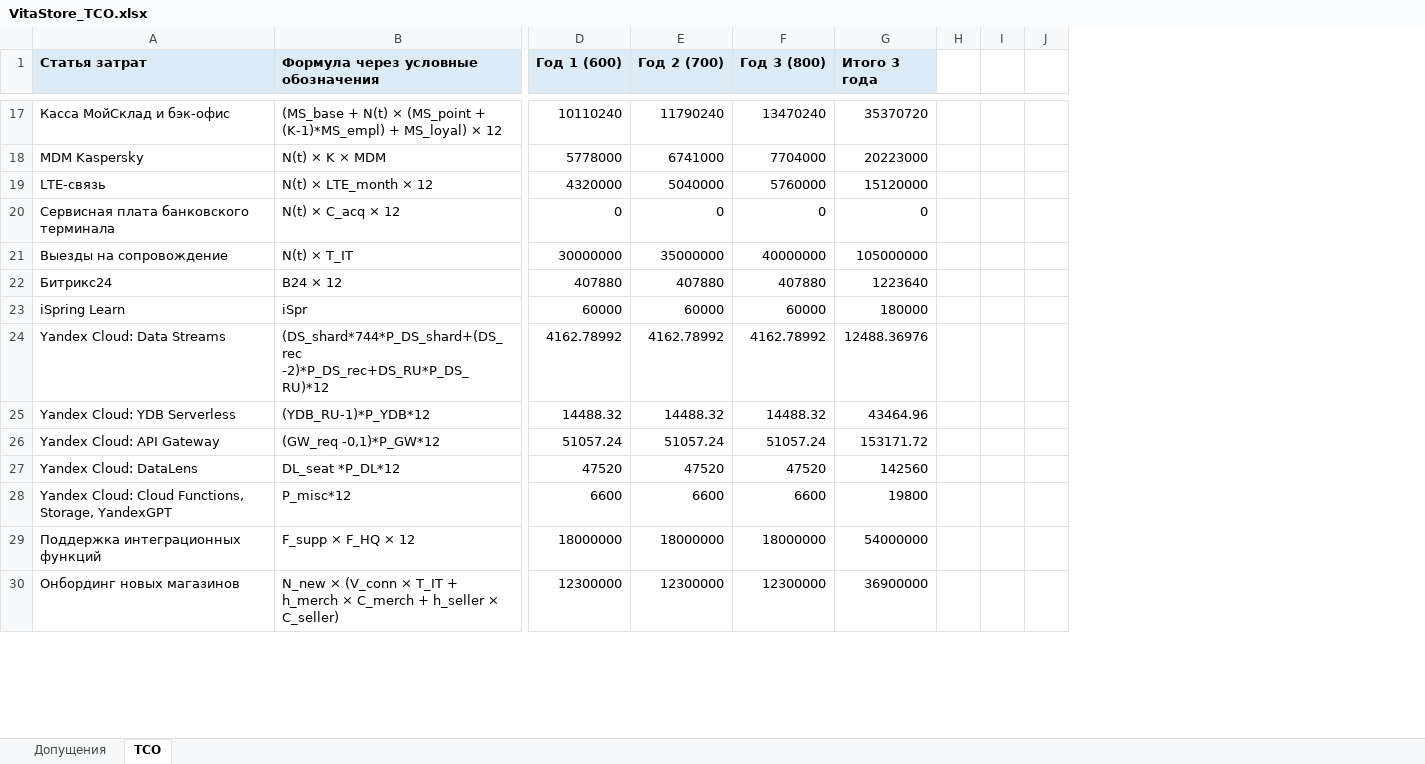
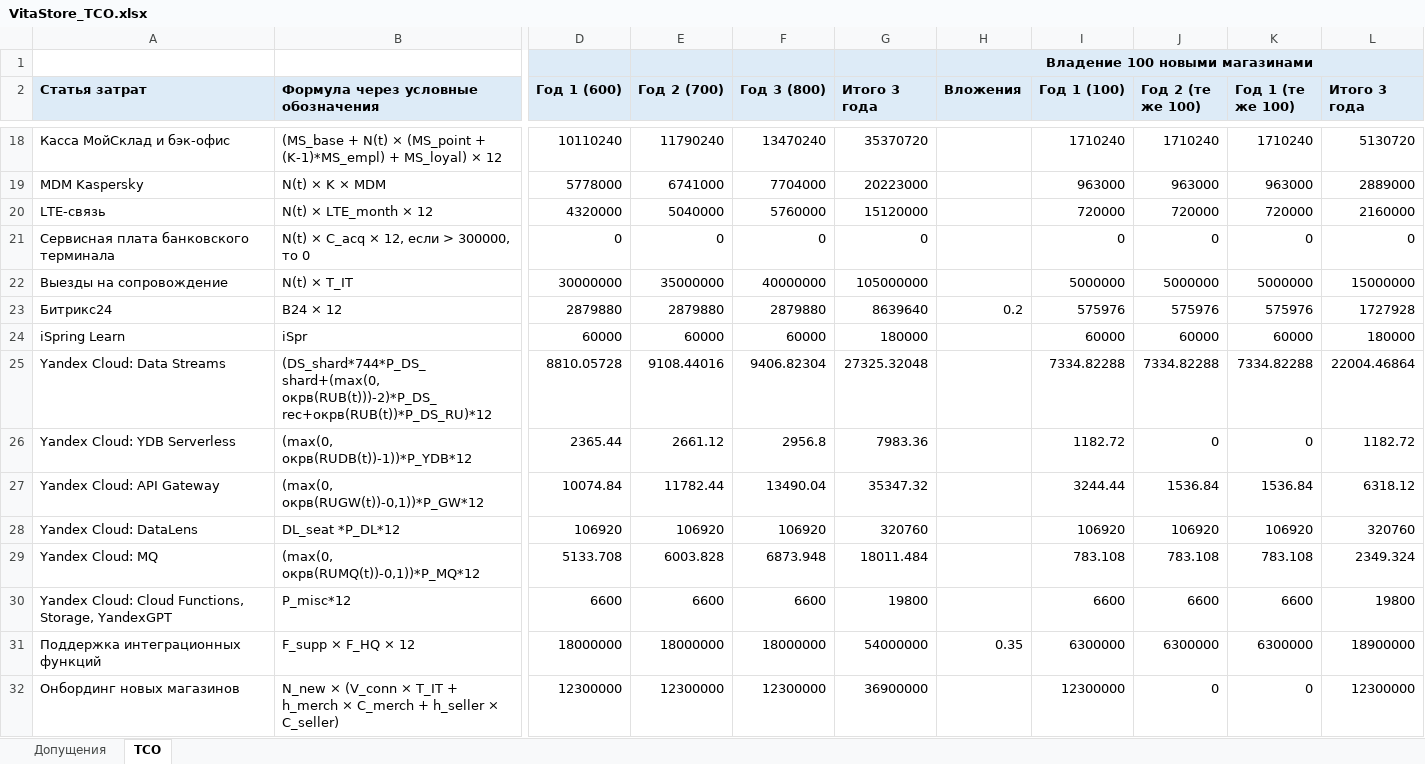
Before and after one commit to asyrovatko/Solution-VitaStore, an Excel workbook: task4/VitaStore_TCO.xlsx, sheet ТСО, drawn as a sheet; only a part is shown, gaps mark what is left out; values as stored, in another font and other column widths than the file's, no borders; removed rows and columns are numbered as before the commit, all else as after; rows hold the shown columns only; the diff covers the shown part only; the diff names each change by its address in the sheet, - before the commit and + after, or states it on an @@ line.

```diff
--- a/task4/VitaStore_TCO.xlsx (sheet ТСО)
+++ b/task4/VitaStore_TCO.xlsx (sheet ТСО)
-column H, empty
-column I, empty
-column J, empty
+column H (Вложения), row 23: 0.2; row 31: 0.35
+column I (Год 1 (100)), rows 18-24: 1710240 | 963000 | 720000 | 0 | 5000000 | 575976 | 60000; row 28: 106920; rows 30-32: 6600 | 6300000 | 12300000
+column J (Год 2 (те же 100)), rows 18-24: 1710240 | 963000 | 720000 | 0 | 5000000 | 575976 | 60000; row 28: 106920; rows 30-32: 6600 | 6300000 | 0
+column K (Год 1 (те же 100)), rows 18-24: 1710240 | 963000 | 720000 | 0 | 5000000 | 575976 | 60000; row 28: 106920; rows 30-32: 6600 | 6300000 | 0
+column L (Итого 3 года), rows 18-24: 5130720 | 2889000 | 2160000 | 0 | 15000000 | 1727928 | 180000; row 28: 320760; rows 30-32: 19800 | 18900000 | 12300000
+row 1:  |  |  |  |  |  | Владение 100 новыми магазинами
-B21: N(t) × C_acq × 12
+B21: N(t) × C_acq × 12, если > 300000, то 0
-D23 (Год 1 (600)): 407880
+D23 (Год 1 (600)): 2879880
-E23 (Год 2 (700)): 407880
+E23 (Год 2 (700)): 2879880
-F23 (Год 3 (800)): 407880
+F23 (Год 3 (800)): 2879880
-G23 (Итого 3 года): 1223640
+G23 (Итого 3 года): 8639640
-row 24: Yandex Cloud: Data Streams | (DS_shard*744*P_DS_shard+(DS_rec -2)*P_DS_rec+DS_RU*P_DS_RU)*12 | 4162.78992 | 4162.78992 | 4162.78992 | 12488.36976
-row 25: Yandex Cloud: YDB Serverless | (YDB_RU-1)*P_YDB*12 | 14488.32 | 14488.32 | 14488.32 | 43464.96
-row 26: Yandex Cloud: API Gateway | (GW_req -0,1)*P_GW*12 | 51057.24 | 51057.24 | 51057.24 | 153171.72
+row 25: Yandex Cloud: Data Streams | (DS_shard*744*P_DS_shard+(max(0, окрв(RUB(t)))-2)*P_DS_rec+окрв(RUB(t))*P_DS_RU)*12 | 8810.05728 | 9108.44016 | 9406.82304 | 27325.32048 |  | 7334.82288 | 7334.82288 | 7334.82288 | 22004.46864
+row 26: Yandex Cloud: YDB Serverless | (max(0, окрв(RUDB(t))-1))*P_YDB*12 | 2365.44 | 2661.12 | 2956.8 | 7983.36 |  | 1182.72 | 0 | 0 | 1182.72
+row 27: Yandex Cloud: API Gateway | (max(0, окрв(RUGW(t))-0,1))*P_GW*12 | 10074.84 | 11782.44 | 13490.04 | 35347.32 |  | 3244.44 | 1536.84 | 1536.84 | 6318.12
-D28 (Год 1 (600)): 47520
+D28 (Год 1 (600)): 106920
-E28 (Год 2 (700)): 47520
+E28 (Год 2 (700)): 106920
-F28 (Год 3 (800)): 47520
+F28 (Год 3 (800)): 106920
-G28 (Итого 3 года): 142560
+G28 (Итого 3 года): 320760
+row 29: Yandex Cloud: MQ | (max(0, окрв(RUMQ(t))-0,1))*P_MQ*12 | 5133.708 | 6003.828 | 6873.948 | 18011.484 |  | 783.108 | 783.108 | 783.108 | 2349.324
```
Also changed, not shown: 7 added rows, 2 removed rows and 11 edited cells elsewhere in this sheet, sheet Допущения, formulas that keep their value, 1 other file.
